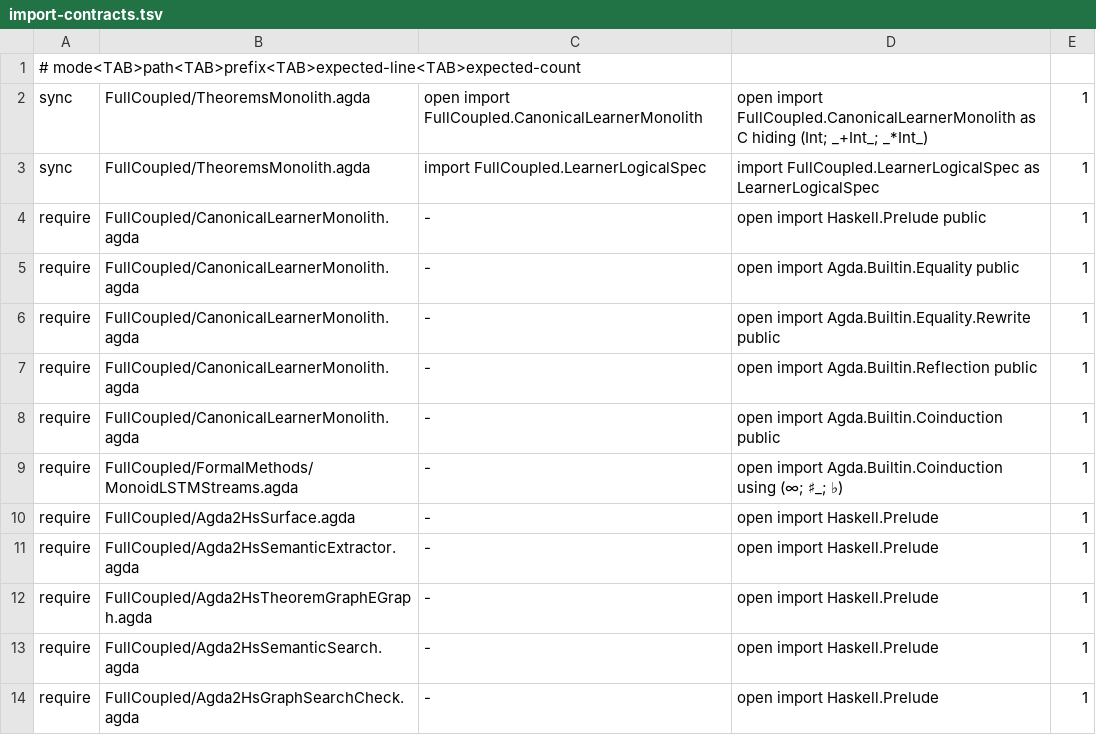
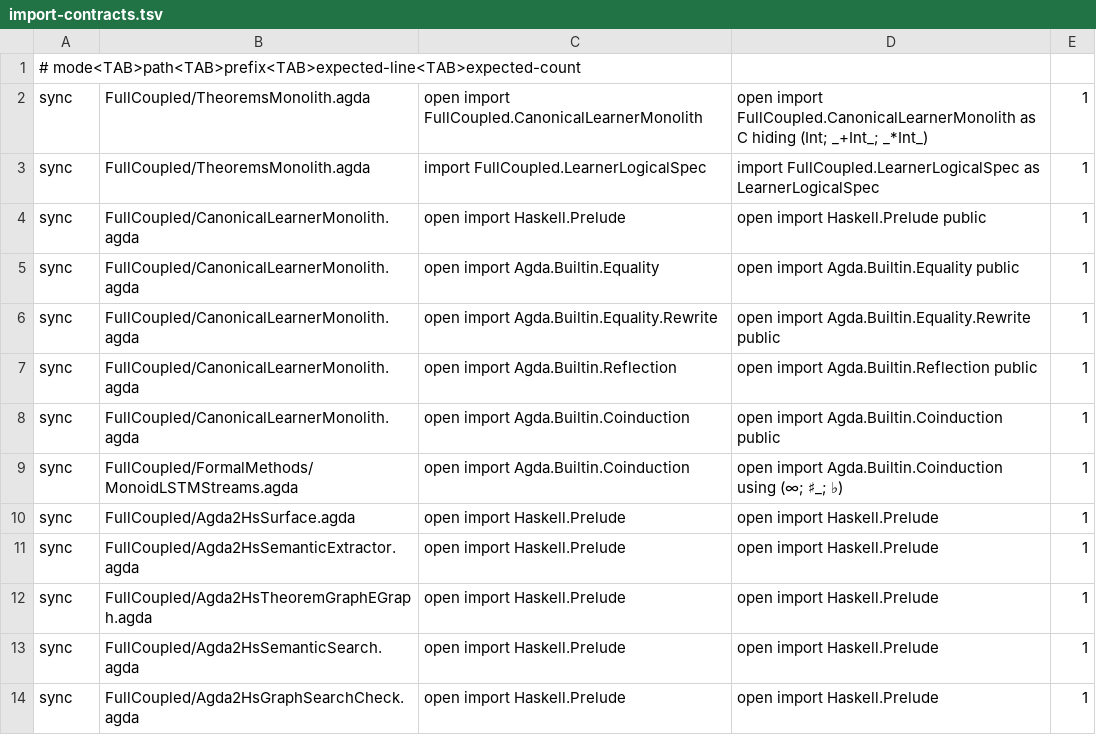
Before and after one commit to JohnChristianD/Deep-Watkins-Monoid-LSTM, a TSV file: .ci/agda/import-contracts.tsv, drawn as a sheet.

Commit message:
refactor(ci): make Agda import contract sync declarative

```diff
--- a/.ci/agda/import-contracts.tsv
+++ b/.ci/agda/import-contracts.tsv
@@ -3,12 +3,12 @@ sync	FullCoupled/TheoremsMonolith.agda	open import FullCoupled.CanonicalLearnerM
 sync	FullCoupled/TheoremsMonolith.agda	import FullCoupled.LearnerLogicalSpec	import FullCoupled.LearnerLogicalSpec as LearnerLogicalSpec	1
-require	FullCoupled/CanonicalLearnerMonolith.agda	-	open import Haskell.Prelude public	1
-require	FullCoupled/CanonicalLearnerMonolith.agda	-	open import Agda.Builtin.Equality public	1
-require	FullCoupled/CanonicalLearnerMonolith.agda	-	open import Agda.Builtin.Equality.Rewrite public	1
-require	FullCoupled/CanonicalLearnerMonolith.agda	-	open import Agda.Builtin.Reflection public	1
-require	FullCoupled/CanonicalLearnerMonolith.agda	-	open import Agda.Builtin.Coinduction public	1
-require	FullCoupled/FormalMethods/MonoidLSTMStreams.agda	-	open import Agda.Builtin.Coinduction using (∞; ♯_; ♭)	1
-require	FullCoupled/Agda2HsSurface.agda	-	open import Haskell.Prelude	1
-require	FullCoupled/Agda2HsSemanticExtractor.agda	-	open import Haskell.Prelude	1
-require	FullCoupled/Agda2HsTheoremGraphEGraph.agda	-	open import Haskell.Prelude	1
-require	FullCoupled/Agda2HsSemanticSearch.agda	-	open import Haskell.Prelude	1
-require	FullCoupled/Agda2HsGraphSearchCheck.agda	-	open import Haskell.Prelude	1
+sync	FullCoupled/CanonicalLearnerMonolith.agda	open import Haskell.Prelude	open import Haskell.Prelude public	1
+sync	FullCoupled/CanonicalLearnerMonolith.agda	open import Agda.Builtin.Equality	open import Agda.Builtin.Equality public	1
+sync	FullCoupled/CanonicalLearnerMonolith.agda	open import Agda.Builtin.Equality.Rewrite	open import Agda.Builtin.Equality.Rewrite public	1
+sync	FullCoupled/CanonicalLearnerMonolith.agda	open import Agda.Builtin.Reflection	open import Agda.Builtin.Reflection public	1
+sync	FullCoupled/CanonicalLearnerMonolith.agda	open import Agda.Builtin.Coinduction	open import Agda.Builtin.Coinduction public	1
+sync	FullCoupled/FormalMethods/MonoidLSTMStreams.agda	open import Agda.Builtin.Coinduction	open import Agda.Builtin.Coinduction using (∞; ♯_; ♭)	1
+sync	FullCoupled/Agda2HsSurface.agda	open import Haskell.Prelude	open import Haskell.Prelude	1
+sync	FullCoupled/Agda2HsSemanticExtractor.agda	open import Haskell.Prelude	open import Haskell.Prelude	1
+sync	FullCoupled/Agda2HsTheoremGraphEGraph.agda	open import Haskell.Prelude	open import Haskell.Prelude	1
+sync	FullCoupled/Agda2HsSemanticSearch.agda	open import Haskell.Prelude	open import Haskell.Prelude	1
+sync	FullCoupled/Agda2HsGraphSearchCheck.agda	open import Haskell.Prelude	open import Haskell.Prelude	1
```
